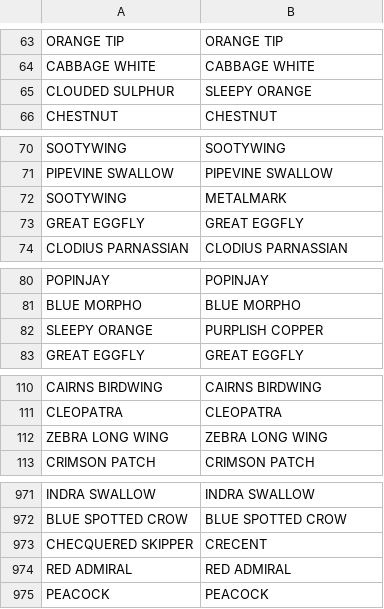
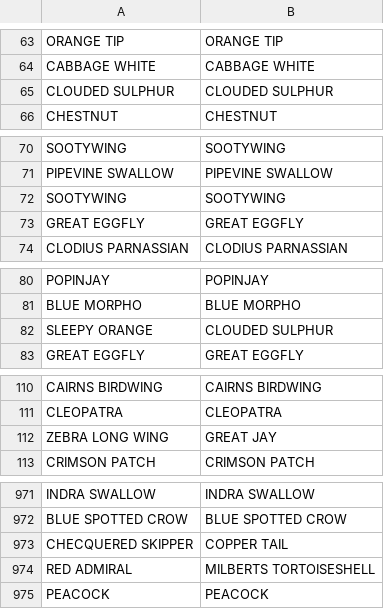
Before and after one commit to sylozap/machine-learning-engineering, a CSV file: plots/confusion.csv, drawn as a sheet; only a part is shown, gaps mark what is left out; the diff covers the shown part only.

```diff
--- a/plots/confusion.csv
+++ b/plots/confusion.csv
@@ -64,3 +64,3 @@ ORANGE TIP,ORANGE TIP
 CABBAGE WHITE,CABBAGE WHITE
-CLOUDED SULPHUR,SLEEPY ORANGE
+CLOUDED SULPHUR,CLOUDED SULPHUR
 CHESTNUT,CHESTNUT
@@ -71,3 +71,3 @@ SOOTYWING,SOOTYWING
 PIPEVINE SWALLOW,PIPEVINE SWALLOW
-SOOTYWING,METALMARK
+SOOTYWING,SOOTYWING
 GREAT EGGFLY,GREAT EGGFLY
@@ -81,3 +81,3 @@ POPINJAY,POPINJAY
 BLUE MORPHO,BLUE MORPHO
-SLEEPY ORANGE,PURPLISH COPPER
+SLEEPY ORANGE,CLOUDED SULPHUR
 GREAT EGGFLY,GREAT EGGFLY
@@ -111,3 +111,3 @@ CAIRNS BIRDWING,CAIRNS BIRDWING
 CLEOPATRA,CLEOPATRA
-ZEBRA LONG WING,ZEBRA LONG WING
+ZEBRA LONG WING,GREAT JAY
 CRIMSON PATCH,CRIMSON PATCH
@@ -972,4 +972,4 @@ INDRA SWALLOW,INDRA SWALLOW
 BLUE SPOTTED CROW,BLUE SPOTTED CROW
-CHECQUERED SKIPPER,CRECENT
-RED ADMIRAL,RED ADMIRAL
+CHECQUERED SKIPPER,COPPER TAIL
+RED ADMIRAL,MILBERTS TORTOISESHELL
 PEACOCK,PEACOCK
```
Also changed, not shown: 9 added rows, 9 removed rows, 4 moved rows and 27 edited cells elsewhere in this file, 5 other files.
